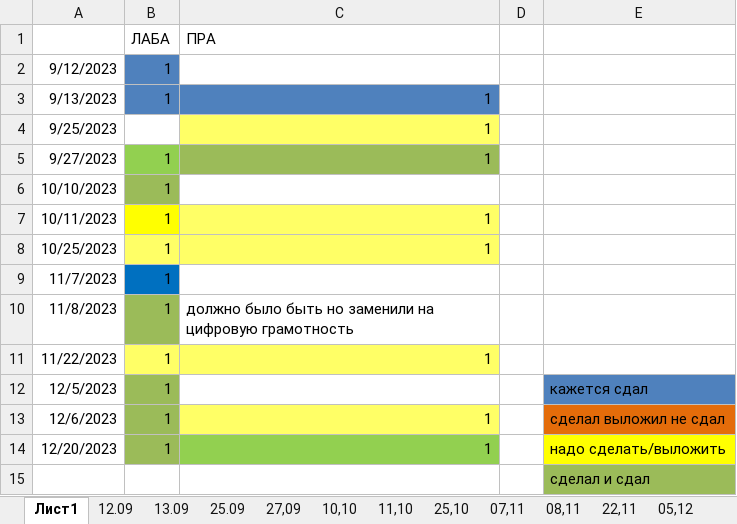
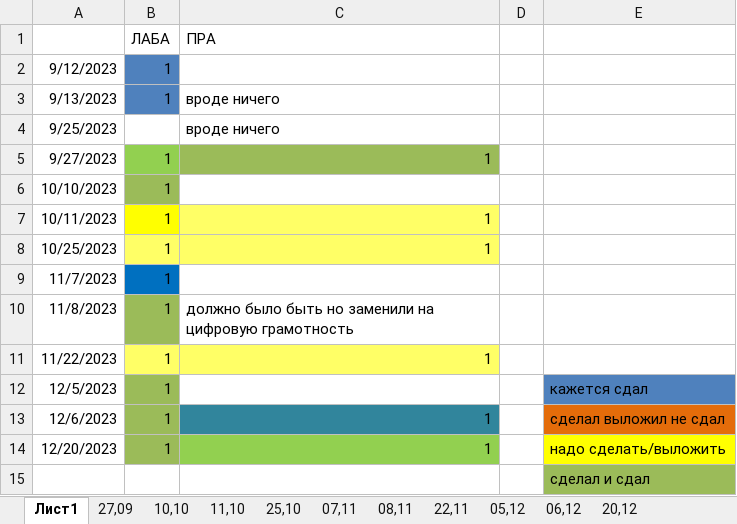
Before and after one commit to somebodnew/OmGTU, an Excel workbook: Список задач по алгоритмизации.xlsx, sheet Лист1, drawn as a sheet; values as stored, in another font and other column widths than the file's, no borders; the diff names each change by its address in the sheet, - before the commit and + after, or states it on an @@ line.

```diff
--- a/Список задач по алгоритмизации.xlsx (sheet Лист1)
+++ b/Список задач по алгоритмизации.xlsx (sheet Лист1)
@@ sheet tab hidden: 12.09 @@
@@ sheet tab hidden: 13.09 @@
@@ sheet tab hidden: 25.09 @@
-C3:C4 (ПРА): 1
+C3:C4 (ПРА): вроде ничего
-C3 fill: #4F81BD
+C3 fill: none
-C4 fill: #FFFF66
+C4 fill: none
-C13 fill: #FFFF66
+C13 fill: #31859C
```
Also changed, not shown: sheet 22,11, sheet 11,10, sheet 06,12, sheet 25,10.
